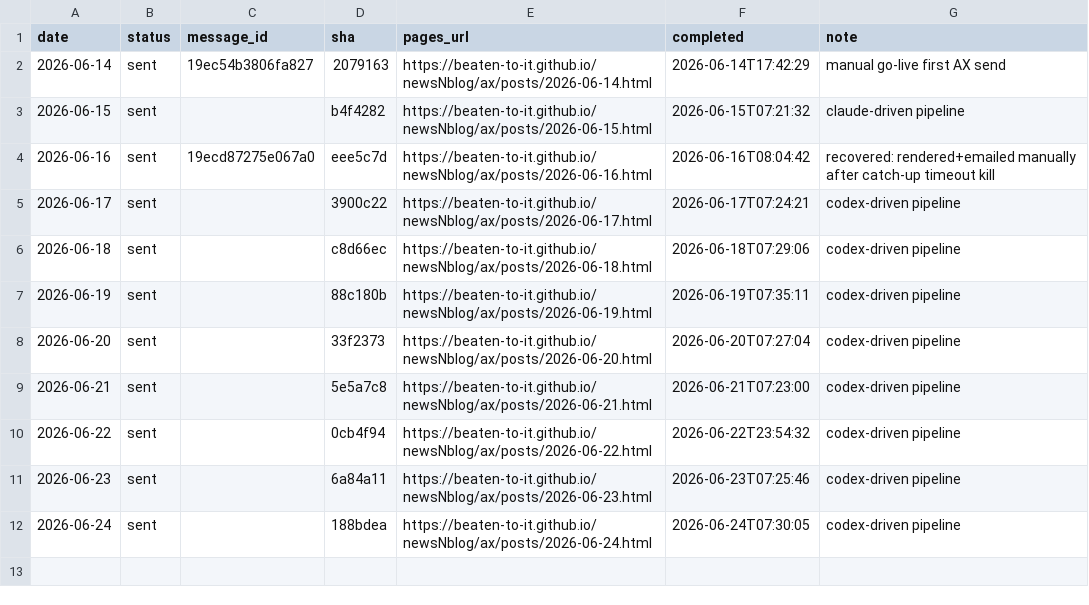
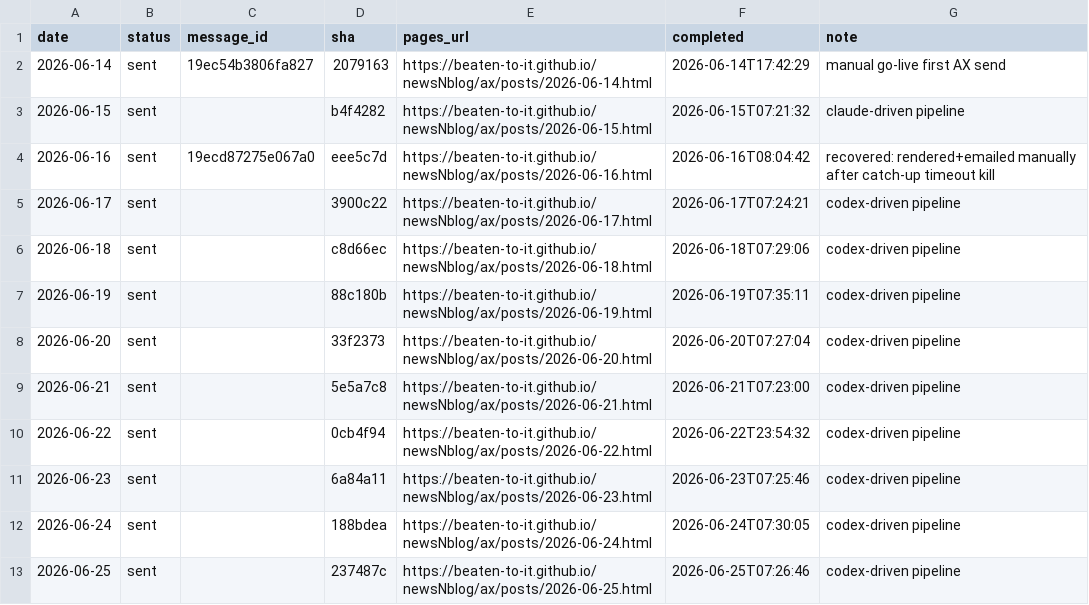
Before and after one commit to Beaten-to-it/newsNblog, a CSV file: data/daily_delivery_log_ax.csv, drawn as a sheet.

Commit message:
Log 2026-06-25 delivery [ai, ax]

```diff
--- a/data/daily_delivery_log_ax.csv
+++ b/data/daily_delivery_log_ax.csv
@@ -12 +12,2 @@ date,status,message_id,sha,pages_url,completed,note
 2026-06-24,sent,,188bdea,https://beaten-to-it.github.io/newsNblog/ax/posts/2026-06-24.html,2026-06-24T07:30:05,codex-driven pipeline
+2026-06-25,sent,,237487c,https://beaten-to-it.github.io/newsNblog/ax/posts/2026-06-25.html,2026-06-25T07:26:46,codex-driven pipeline
```
Also changed, not shown: data/daily_delivery_log.csv.
